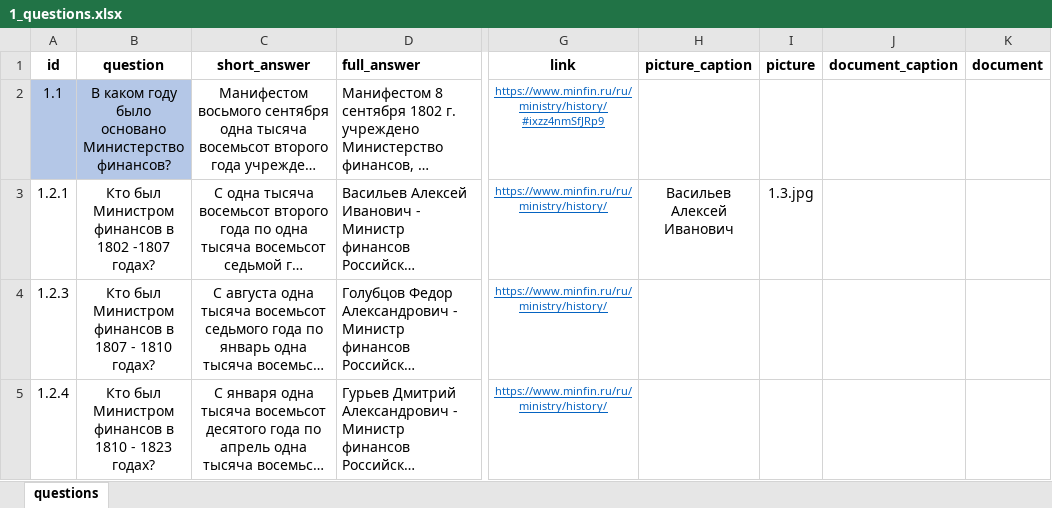
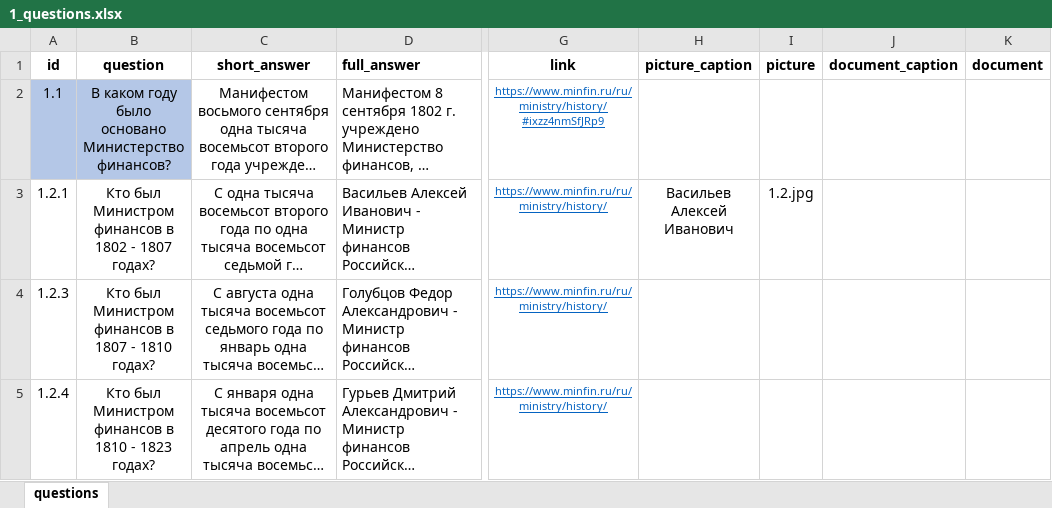
Before and after one commit to skor98/Datatron, an Excel workbook: data/minfin/1_questions.xlsx, sheet questions, drawn as a sheet; only a part is shown, gaps mark what is left out; long unchanged cells end in …; values as stored, in another font and other column widths than the file's, no borders; the diff covers the shown part only; the diff names each change by its address in the sheet, - before the commit and + after, or states it on an @@ line.

```diff
--- a/data/minfin/1_questions.xlsx (sheet questions)
+++ b/data/minfin/1_questions.xlsx (sheet questions)
-B3 (question): …в 1802 -1807 годах?
+B3 (question): …в 1802 - 1807 годах?
-I3 (picture): 1.3.jpg
+I3 (picture): 1.2.jpg
```
Also changed, not shown: 2 edited cells elsewhere in this sheet, 2 other files.
